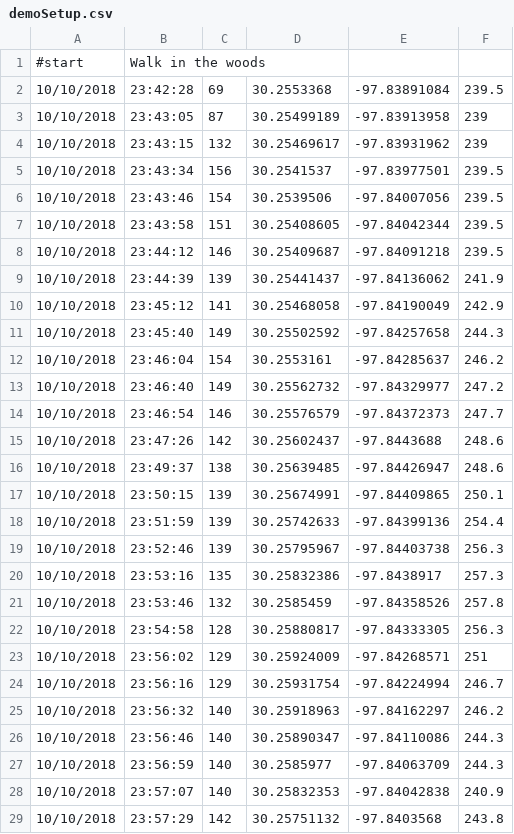
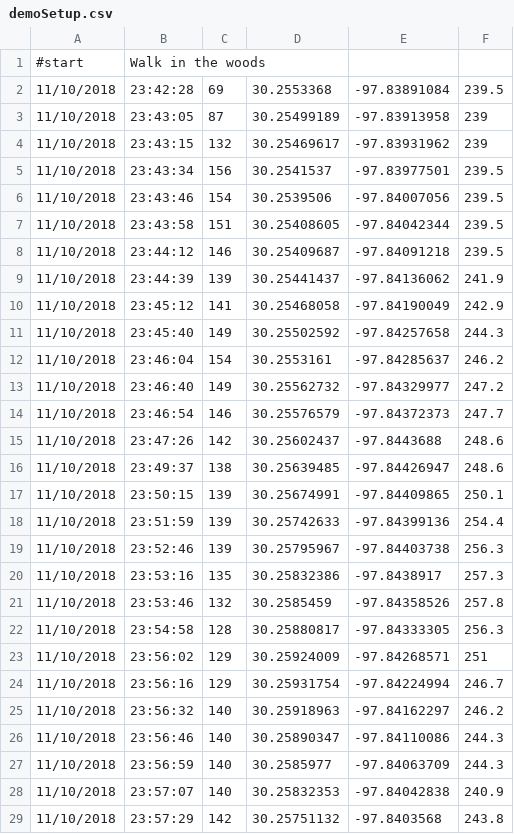
Before and after one commit to noel-jean-paul/seng202-team4-project, a CSV file: demoSetup.csv, drawn as a sheet; only a part is shown; the diff covers the shown part only.

```diff
--- a/demoSetup.csv
+++ b/demoSetup.csv
@@ -1,29 +1,29 @@
 #start,Walk in the woods,,,,
-10/10/2018,23:42:28,69,30.2553368,-97.83891084,239.5
-10/10/2018,23:43:05,87,30.25499189,-97.83913958,239
-10/10/2018,23:43:15,132,30.25469617,-97.83931962,239
-10/10/2018,23:43:34,156,30.2541537,-97.83977501,239.5
-10/10/2018,23:43:46,154,30.2539506,-97.84007056,239.5
-10/10/2018,23:43:58,151,30.25408605,-97.84042344,239.5
-10/10/2018,23:44:12,146,30.25409687,-97.84091218,239.5
-10/10/2018,23:44:39,139,30.25441437,-97.84136062,241.9
-10/10/2018,23:45:12,141,30.25468058,-97.84190049,242.9
-10/10/2018,23:45:40,149,30.25502592,-97.84257658,244.3
-10/10/2018,23:46:04,154,30.2553161,-97.84285637,246.2
-10/10/2018,23:46:40,149,30.25562732,-97.84329977,247.2
-10/10/2018,23:46:54,146,30.25576579,-97.84372373,247.7
-10/10/2018,23:47:26,142,30.25602437,-97.8443688,248.6
-10/10/2018,23:49:37,138,30.25639485,-97.84426947,248.6
-10/10/2018,23:50:15,139,30.25674991,-97.84409865,250.1
-10/10/2018,23:51:59,139,30.25742633,-97.84399136,254.4
-10/10/2018,23:52:46,139,30.25795967,-97.84403738,256.3
-10/10/2018,23:53:16,135,30.25832386,-97.8438917,257.3
-10/10/2018,23:53:46,132,30.2585459,-97.84358526,257.8
-10/10/2018,23:54:58,128,30.25880817,-97.84333305,256.3
-10/10/2018,23:56:02,129,30.25924009,-97.84268571,251
-10/10/2018,23:56:16,129,30.25931754,-97.84224994,246.7
-10/10/2018,23:56:32,140,30.25918963,-97.84162297,246.2
-10/10/2018,23:56:46,140,30.25890347,-97.84110086,244.3
-10/10/2018,23:56:59,140,30.2585977,-97.84063709,244.3
-10/10/2018,23:57:07,140,30.25832353,-97.84042838,240.9
-10/10/2018,23:57:29,142,30.25751132,-97.8403568,243.8
+11/10/2018,23:42:28,69,30.2553368,-97.83891084,239.5
+11/10/2018,23:43:05,87,30.25499189,-97.83913958,239
+11/10/2018,23:43:15,132,30.25469617,-97.83931962,239
+11/10/2018,23:43:34,156,30.2541537,-97.83977501,239.5
+11/10/2018,23:43:46,154,30.2539506,-97.84007056,239.5
+11/10/2018,23:43:58,151,30.25408605,-97.84042344,239.5
+11/10/2018,23:44:12,146,30.25409687,-97.84091218,239.5
+11/10/2018,23:44:39,139,30.25441437,-97.84136062,241.9
+11/10/2018,23:45:12,141,30.25468058,-97.84190049,242.9
+11/10/2018,23:45:40,149,30.25502592,-97.84257658,244.3
+11/10/2018,23:46:04,154,30.2553161,-97.84285637,246.2
+11/10/2018,23:46:40,149,30.25562732,-97.84329977,247.2
+11/10/2018,23:46:54,146,30.25576579,-97.84372373,247.7
+11/10/2018,23:47:26,142,30.25602437,-97.8443688,248.6
+11/10/2018,23:49:37,138,30.25639485,-97.84426947,248.6
+11/10/2018,23:50:15,139,30.25674991,-97.84409865,250.1
+11/10/2018,23:51:59,139,30.25742633,-97.84399136,254.4
+11/10/2018,23:52:46,139,30.25795967,-97.84403738,256.3
+11/10/2018,23:53:16,135,30.25832386,-97.8438917,257.3
+11/10/2018,23:53:46,132,30.2585459,-97.84358526,257.8
+11/10/2018,23:54:58,128,30.25880817,-97.84333305,256.3
+11/10/2018,23:56:02,129,30.25924009,-97.84268571,251
+11/10/2018,23:56:16,129,30.25931754,-97.84224994,246.7
+11/10/2018,23:56:32,140,30.25918963,-97.84162297,246.2
+11/10/2018,23:56:46,140,30.25890347,-97.84110086,244.3
+11/10/2018,23:56:59,140,30.2585977,-97.84063709,244.3
+11/10/2018,23:57:07,140,30.25832353,-97.84042838,240.9
+11/10/2018,23:57:29,142,30.25751132,-97.8403568,243.8
```
Also changed, not shown: 82 edited cells elsewhere in this file, inDemoData.csv, 5 other files.
